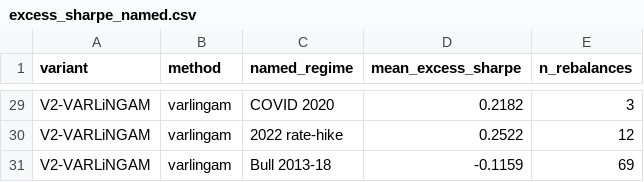
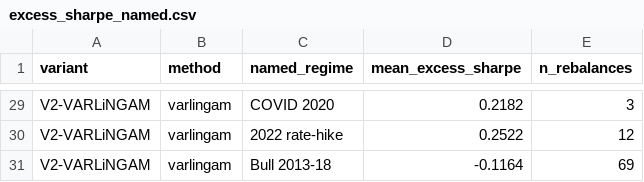
Before and after one commit to j-muthu/portfolio-optimisation-causal-networks, a CSV file: results/regime_analysis/excess_sharpe_named.csv, drawn as a sheet; only a part is shown, gaps mark what is left out; the diff covers the shown part only.

```diff
--- a/results/regime_analysis/excess_sharpe_named.csv
+++ b/results/regime_analysis/excess_sharpe_named.csv
@@ -30,2 +30,2 @@ V2-VARLiNGAM,varlingam,COVID 2020,0.2182,3
 V2-VARLiNGAM,varlingam,2022 rate-hike,0.2522,12
-V2-VARLiNGAM,varlingam,Bull 2013-18,-0.1159,69
+V2-VARLiNGAM,varlingam,Bull 2013-18,-0.1164,69
```
Also changed, not shown: 16 edited cells elsewhere in this file, results/regime_analysis/daily_metrics.csv, results/regime_analysis/turnover.csv, 1 other file.
